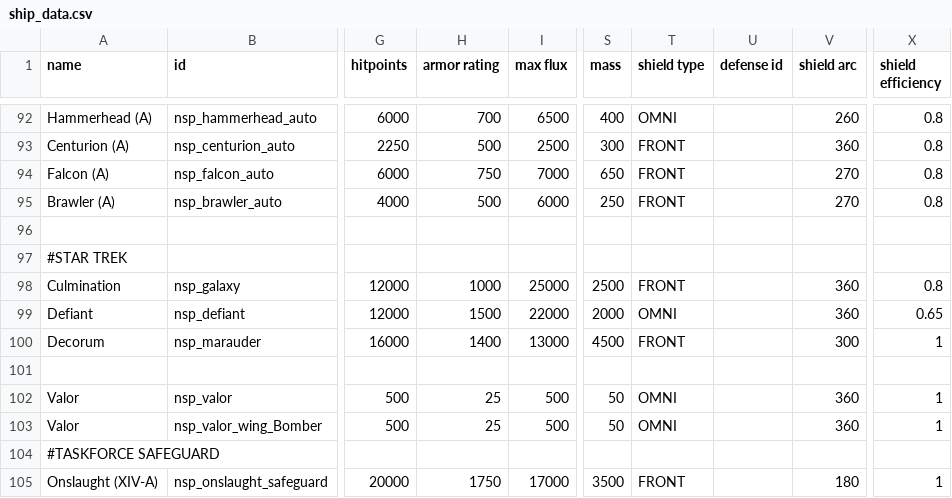
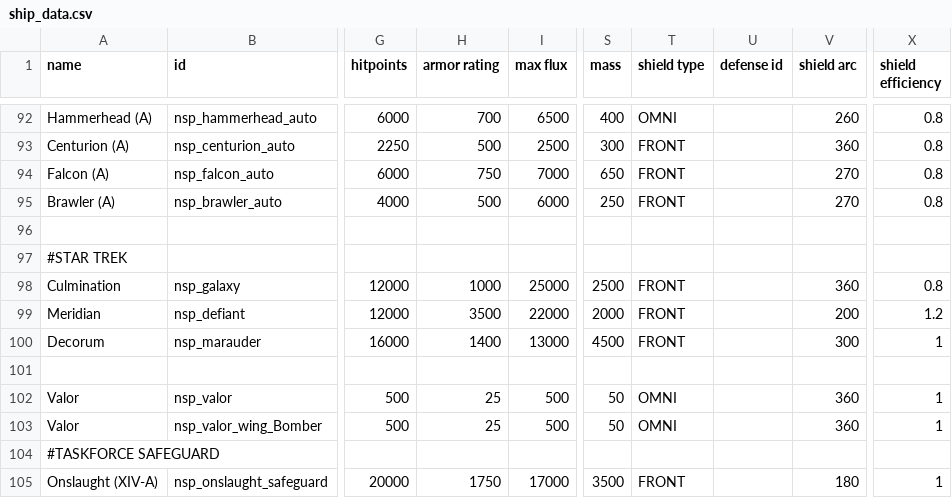
Before and after one commit to NEONN1111/XXARRA-S-VARIETY-PACK, a CSV file: data/hulls/ship_data.csv, drawn as a sheet; only a part is shown, gaps mark what is left out; the diff names each change by its address in the sheet, - before the commit and + after, or states it on an @@ line.

Commit message:
Changes to the Meridian Class

```diff
--- a/data/hulls/ship_data.csv
+++ b/data/hulls/ship_data.csv
-A99 (name): Defiant
+A99 (name): Meridian
-H99 (armor rating): 1500
+H99 (armor rating): 3500
-T99 (shield type): OMNI
+T99 (shield type): FRONT
-V99 (shield arc): 360
+V99 (shield arc): 200
-X99 (shield efficiency): 0.65
+X99 (shield efficiency): 1.2
```
Also changed, not shown: 2 other files.
